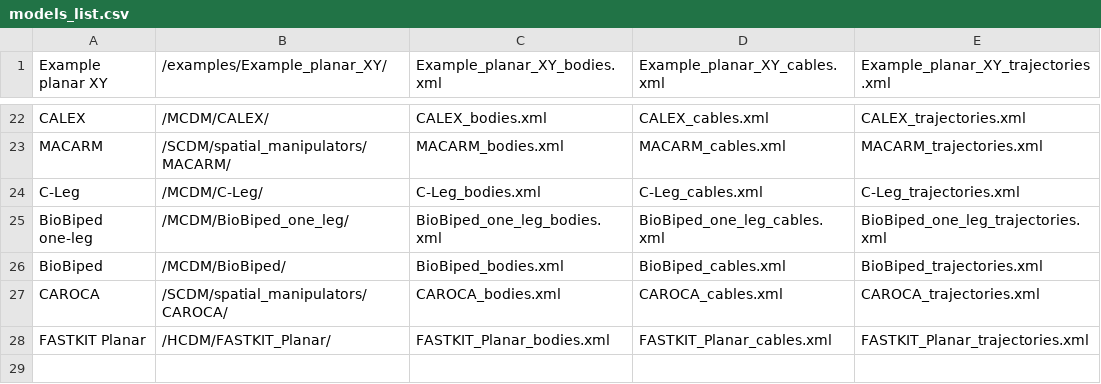
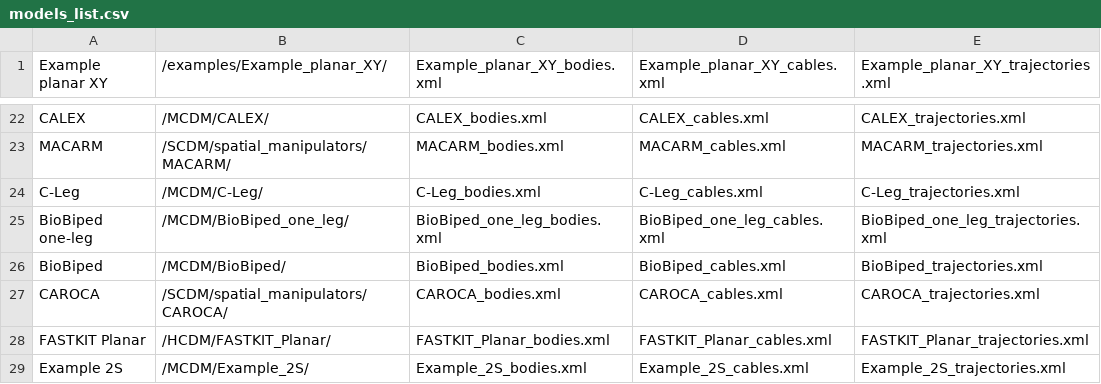
Before and after one commit to darwinlau/CASPR, a CSV file: data/model_config/models/models_list.csv, drawn as a sheet; only a part is shown, gaps mark what is left out; the diff names each change by its address in the sheet, - before the commit and + after, or states it on an @@ line.

Commit message:
Added example 2S robot used in operational space work

```diff
--- a/data/model_config/models/models_list.csv
+++ b/data/model_config/models/models_list.csv
+row 29: Example 2S | /MCDM/Example_2S/ | Example_2S_bodies.xml | Example_2S_cables.xml | Example_2S_trajectories.xml
```
Also changed, not shown: 3 other files.
